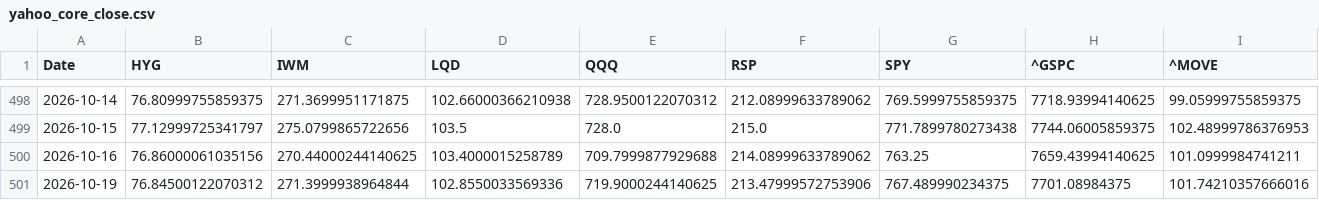
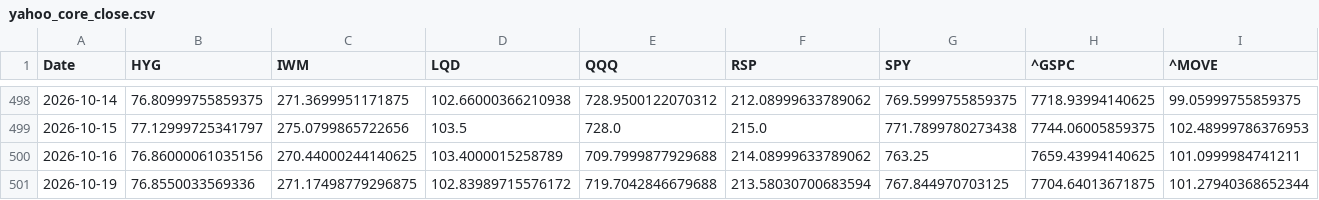
Before and after one commit to lzk00099/Buy-the-dip-tracker, a CSV file: cache/yahoo_core_close.csv, drawn as a sheet; only a part is shown, gaps mark what is left out; the diff covers the shown part only; the diff names each change by its address in the sheet, - before the commit and + after, or states it on an @@ line.

```diff
--- a/cache/yahoo_core_close.csv
+++ b/cache/yahoo_core_close.csv
-B501 (HYG): 76.84500122070312
+B501 (HYG): 76.8550033569336
-C501 (IWM): 271.3999938964844
+C501 (IWM): 271.17498779296875
-D501 (LQD): 102.8550033569336
+D501 (LQD): 102.83989715576172
-E501 (QQQ): 719.9000244140625
+E501 (QQQ): 719.7042846679688
-F501 (RSP): 213.47999572753906
+F501 (RSP): 213.58030700683594
-G501 (SPY): 767.489990234375
+G501 (SPY): 767.844970703125
-H501 (^GSPC): 7701.08984375
+H501 (^GSPC): 7704.64013671875
-I501 (^MOVE): 101.74210357666016
+I501 (^MOVE): 101.27940368652344
```
Also changed, not shown: 1 edited cell elsewhere in this file, 4 other files.
